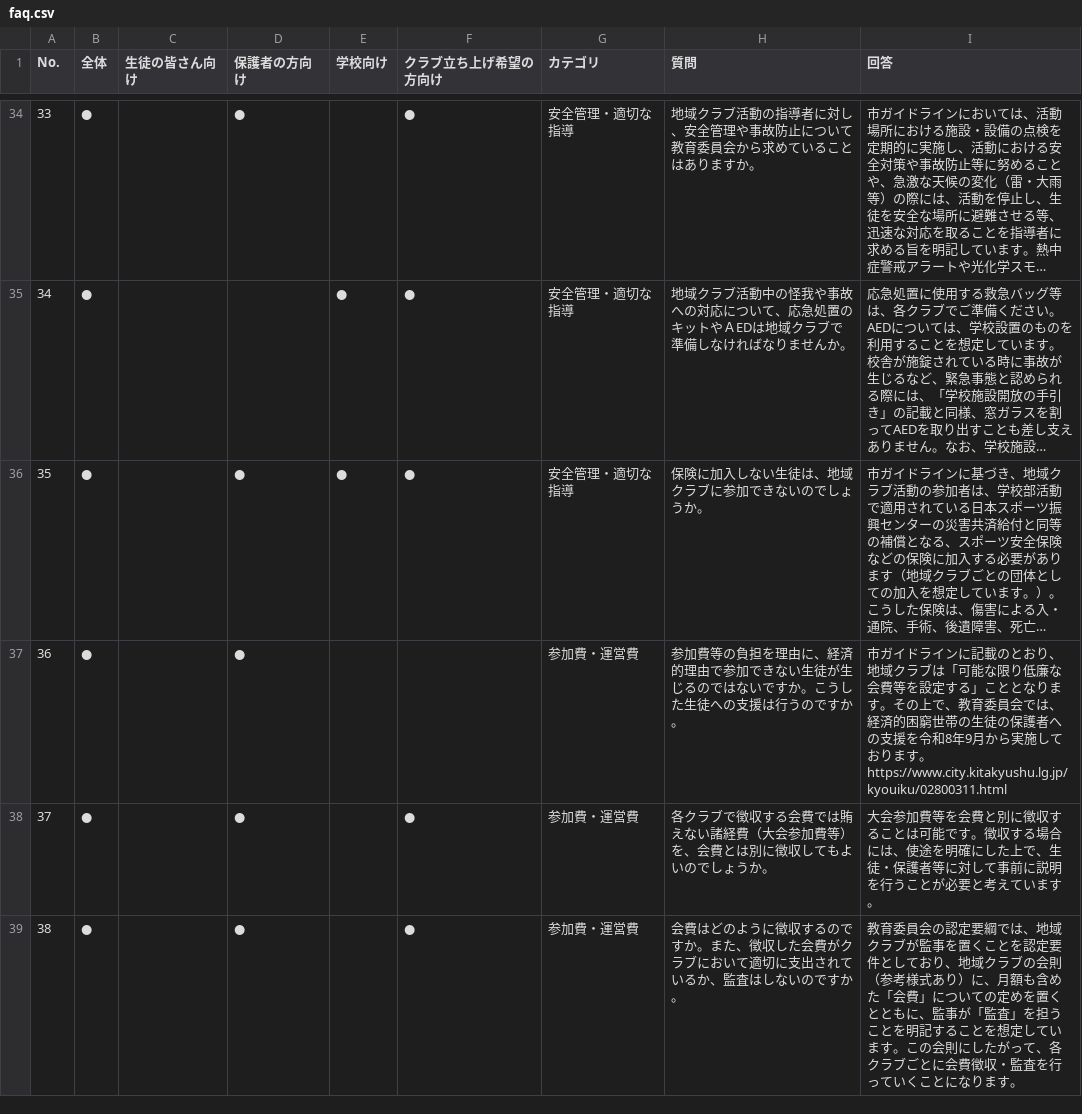
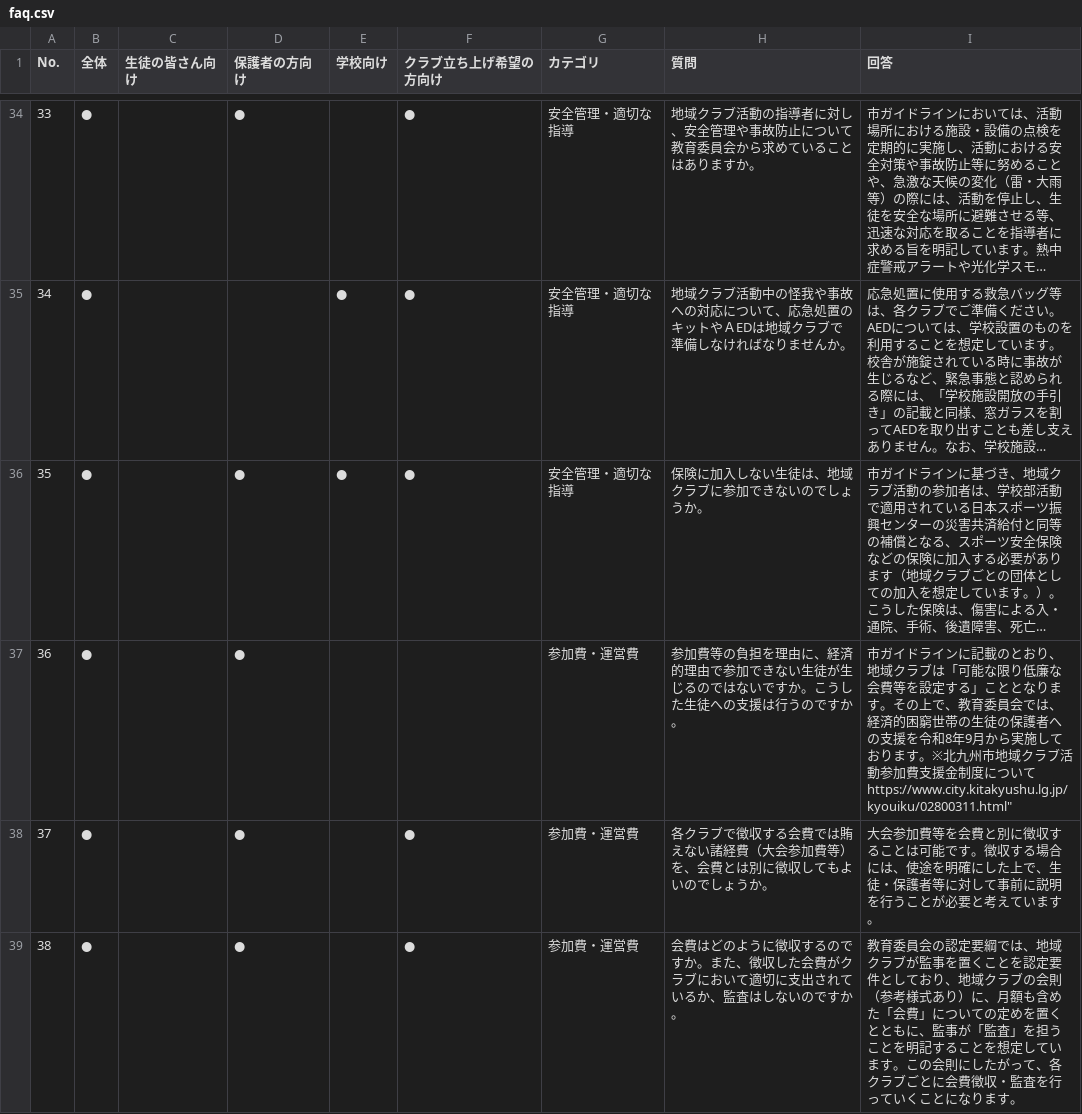
Before and after one commit to ryosuke1105/test.community, a CSV file: faq.csv, drawn as a sheet; only a part is shown, gaps mark what is left out; long unchanged cells end in …; the diff names each change by its address in the sheet, - before the commit and + after, or states it on an @@ line.

Commit message:
Update faq.csv

```diff
--- a/faq.csv
+++ b/faq.csv
-I37 (回答): …ります。https://www.city.kitakyushu.lg.jp/kyouiku/02800311.html
+I37 (回答): …ります。※北九州市地域クラブ活動参加費支援金制度について https://www.city.kitakyushu.lg.jp/kyouiku/02800311.html"
```
